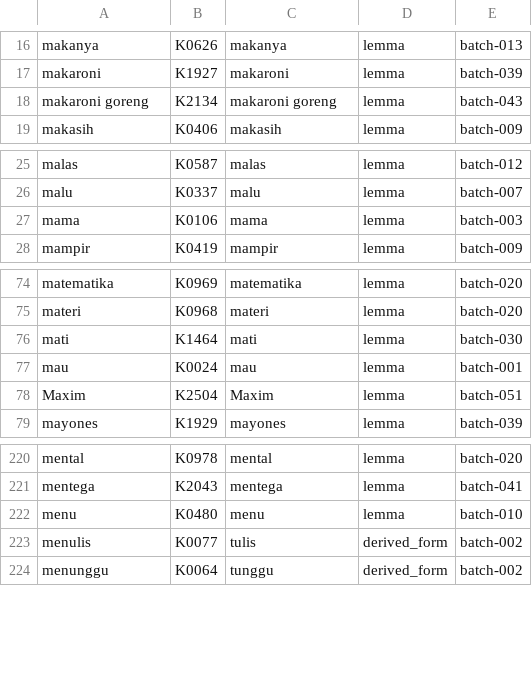
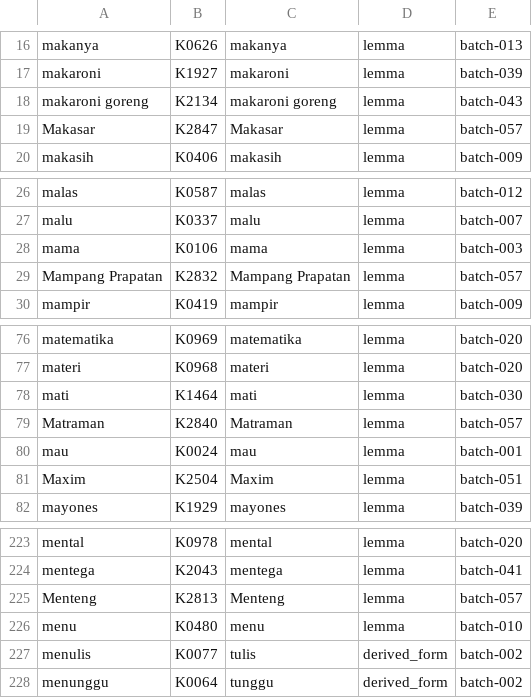
Before and after one commit to semoliginon-ops/Lexara-Chatbot, a TSV file: data/kamus/index/m-o.tsv, drawn as a sheet; only a part is shown, gaps mark what is left out.

Commit message:
Update m-o token index for batch 057

```diff
--- a/data/kamus/index/m-o.tsv
+++ b/data/kamus/index/m-o.tsv
@@ -18,2 +18,3 @@ makaroni	K1927	makaroni	lemma	batch-039
 makaroni goreng	K2134	makaroni goreng	lemma	batch-043
+Makasar	K2847	Makasar	lemma	batch-057
 makasih	K0406	makasih	lemma	batch-009
@@ -27,2 +28,3 @@ malu	K0337	malu	lemma	batch-007
 mama	K0106	mama	lemma	batch-003
+Mampang Prapatan	K2832	Mampang Prapatan	lemma	batch-057
 mampir	K0419	mampir	lemma	batch-009
@@ -76,2 +78,3 @@ materi	K0968	materi	lemma	batch-020
 mati	K1464	mati	lemma	batch-030
+Matraman	K2840	Matraman	lemma	batch-057
 mau	K0024	mau	lemma	batch-001
@@ -221,2 +224,3 @@ mental	K0978	mental	lemma	batch-020
 mentega	K2043	mentega	lemma	batch-041
+Menteng	K2813	Menteng	lemma	batch-057
 menu	K0480	menu	lemma	batch-010
```
